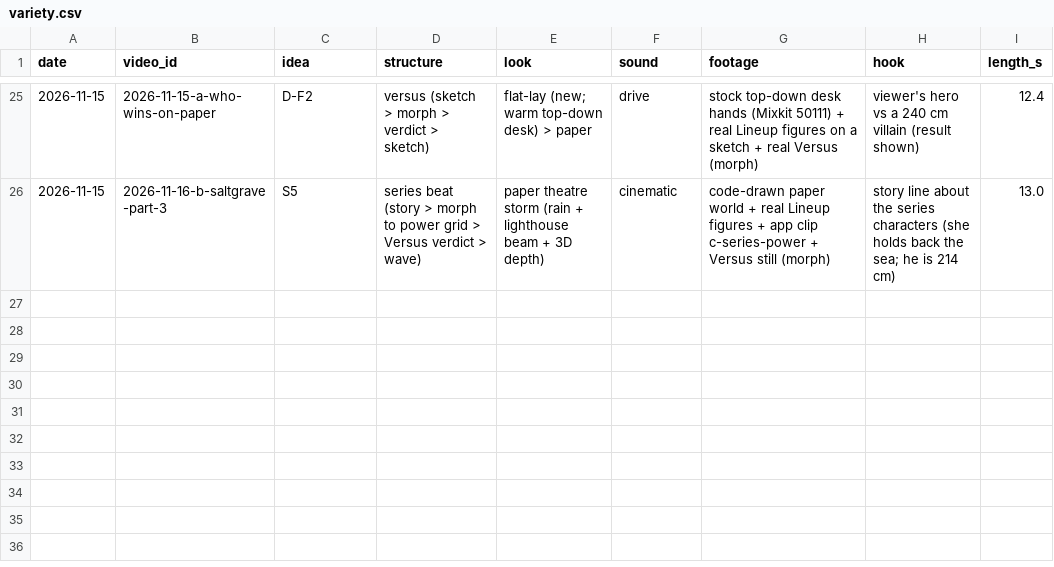
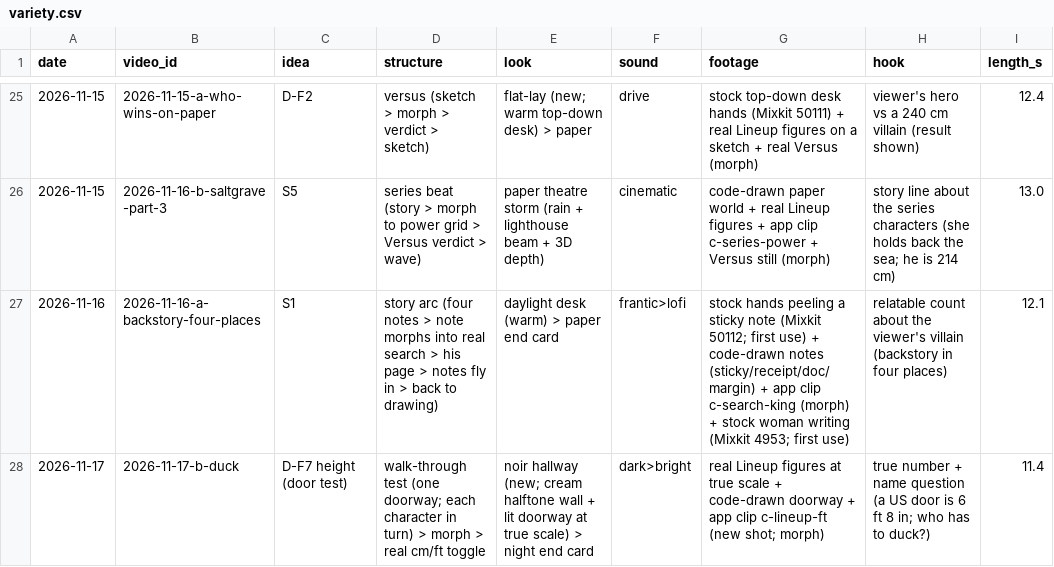
Before and after one commit to MiguelG04052011/inkwell-releases, a CSV file: studio/ops/variety.csv, drawn as a sheet; only a part is shown, gaps mark what is left out.

```diff
--- a/studio/ops/variety.csv
+++ b/studio/ops/variety.csv
@@ -26 +26,3 @@ date,video_id,idea,structure,look,sound,footage,hook,length_s
 2026-11-15,2026-11-16-b-saltgrave-part-3,S5,series beat (story > morph to power grid > Versus verdict > wave),paper theatre storm (rain + lighthouse beam + 3D depth),cinematic,code-drawn paper world + real Lineup figures + app clip c-series-power + Versus still (morph),story line about the series characters (she holds back the sea; he is 214 cm),13.0
+2026-11-16,2026-11-16-a-backstory-four-places,S1,story arc (four notes > note morphs into real search > his page > notes fly in > back to drawing),daylight desk (warm) > paper end card,frantic>lofi,stock hands peeling a sticky note (Mixkit 50112; first use) + code-drawn notes (sticky/receipt/doc/margin) + app clip c-search-king (morph) + stock woman writing (Mixkit 4953; first use),relatable count about the viewer's villain (backstory in four places),12.1
+2026-11-17,2026-11-17-b-duck,D-F7 height (door test),walk-through test (one doorway; each character in turn) > morph > real cm/ft toggle,noir hallway (new; cream halftone wall + lit doorway at true scale) > night end card,dark>bright,real Lineup figures at true scale + code-drawn doorway + app clip c-lineup-ft (new shot; morph),true number + name question (a US door is 6 ft 8 in; who has to duck?),11.4
```
Also changed, not shown: 11 other files.
